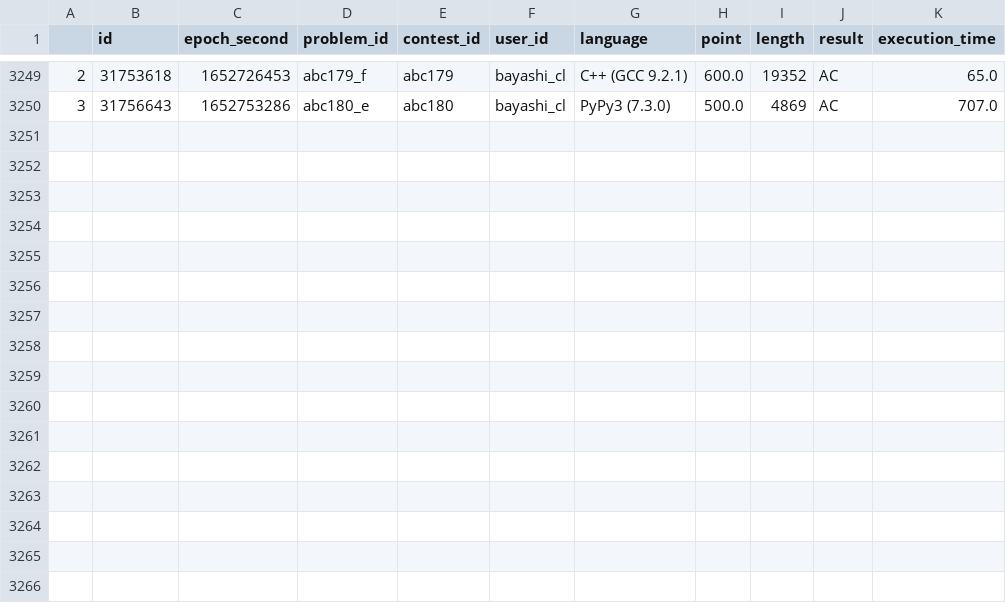
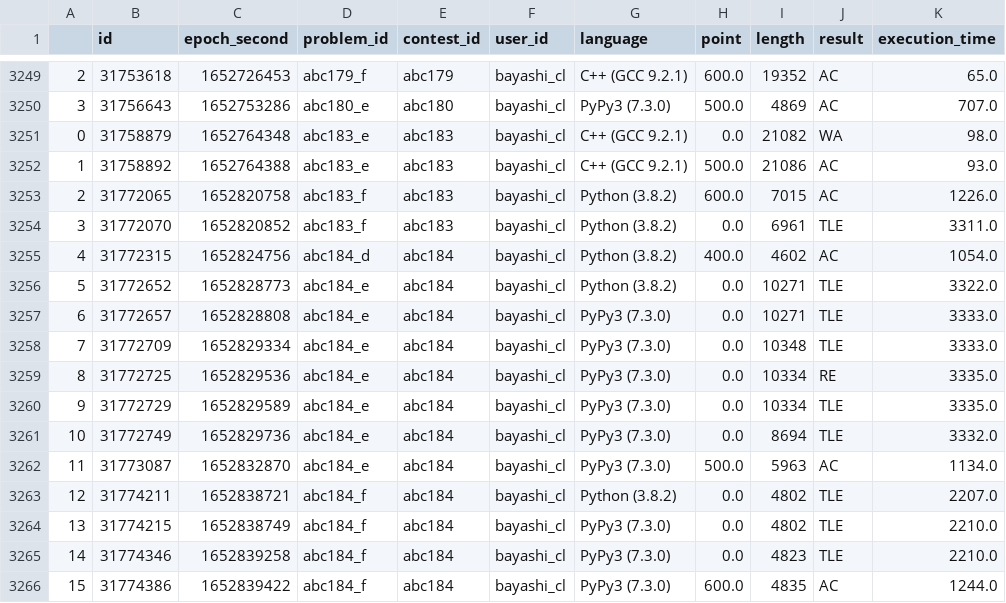
Before and after one commit to bayashi-cl/procon-submission, a CSV file: data/AtCoder.csv, drawn as a sheet; only a part is shown, gaps mark what is left out; the diff names each change by its address in the sheet, - before the commit and + after, or states it on an @@ line.

Commit message:
update Atcoder.csv

```diff
--- a/data/AtCoder.csv
+++ b/data/AtCoder.csv
+row 3251: 0 | 31758879 | 1652764348 | abc183_e | abc183 | bayashi_cl | C++ (GCC 9.2.1) | 0.0 | 21082 | WA | 98.0
+row 3252: 1 | 31758892 | 1652764388 | abc183_e | abc183 | bayashi_cl | C++ (GCC 9.2.1) | 500.0 | 21086 | AC | 93.0
+row 3253: 2 | 31772065 | 1652820758 | abc183_f | abc183 | bayashi_cl | Python (3.8.2) | 600.0 | 7015 | AC | 1226.0
+row 3254: 3 | 31772070 | 1652820852 | abc183_f | abc183 | bayashi_cl | Python (3.8.2) | 0.0 | 6961 | TLE | 3311.0
+row 3255: 4 | 31772315 | 1652824756 | abc184_d | abc184 | bayashi_cl | Python (3.8.2) | 400.0 | 4602 | AC | 1054.0
+row 3256: 5 | 31772652 | 1652828773 | abc184_e | abc184 | bayashi_cl | Python (3.8.2) | 0.0 | 10271 | TLE | 3322.0
+row 3257: 6 | 31772657 | 1652828808 | abc184_e | abc184 | bayashi_cl | PyPy3 (7.3.0) | 0.0 | 10271 | TLE | 3333.0
+row 3258: 7 | 31772709 | 1652829334 | abc184_e | abc184 | bayashi_cl | PyPy3 (7.3.0) | 0.0 | 10348 | TLE | 3333.0
+row 3259: 8 | 31772725 | 1652829536 | abc184_e | abc184 | bayashi_cl | PyPy3 (7.3.0) | 0.0 | 10334 | RE | 3335.0
+row 3260: 9 | 31772729 | 1652829589 | abc184_e | abc184 | bayashi_cl | PyPy3 (7.3.0) | 0.0 | 10334 | TLE | 3335.0
+row 3261: 10 | 31772749 | 1652829736 | abc184_e | abc184 | bayashi_cl | PyPy3 (7.3.0) | 0.0 | 8694 | TLE | 3332.0
+row 3262: 11 | 31773087 | 1652832870 | abc184_e | abc184 | bayashi_cl | PyPy3 (7.3.0) | 500.0 | 5963 | AC | 1134.0
+row 3263: 12 | 31774211 | 1652838721 | abc184_f | abc184 | bayashi_cl | Python (3.8.2) | 0.0 | 4802 | TLE | 2207.0
+row 3264: 13 | 31774215 | 1652838749 | abc184_f | abc184 | bayashi_cl | PyPy3 (7.3.0) | 0.0 | 4802 | TLE | 2210.0
+row 3265: 14 | 31774346 | 1652839258 | abc184_f | abc184 | bayashi_cl | PyPy3 (7.3.0) | 0.0 | 4823 | TLE | 2210.0
+row 3266: 15 | 31774386 | 1652839422 | abc184_f | abc184 | bayashi_cl | PyPy3 (7.3.0) | 600.0 | 4835 | AC | 1244.0
```
